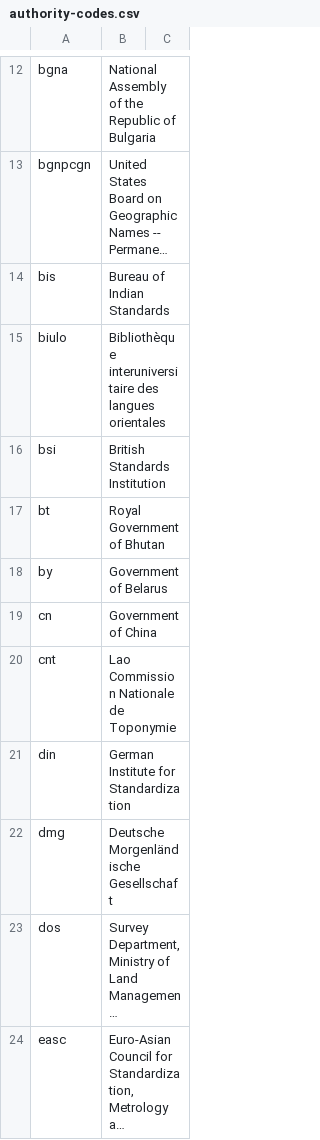
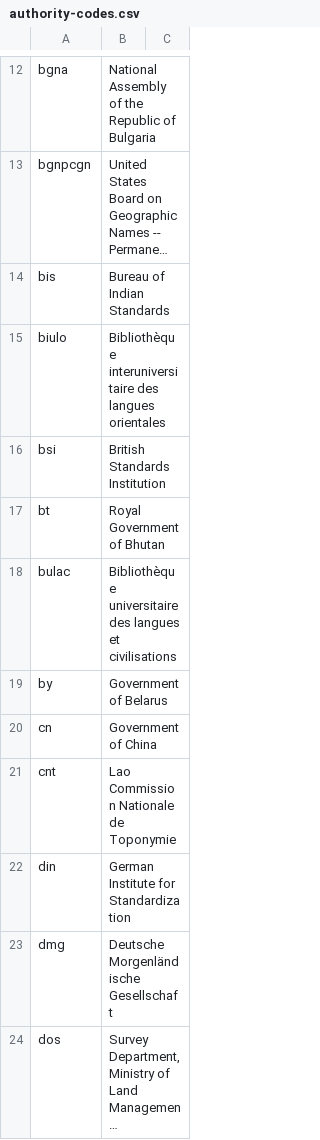
Before and after one commit to CalConnect/csd-transcription-systems, a CSV file: sources/data/authority-codes.csv, drawn as a sheet; only a part is shown, gaps mark what is left out; the shorter side is filled out with more unchanged rows; long unchanged cells end in ….

```diff
--- a/sources/data/authority-codes.csv
+++ b/sources/data/authority-codes.csv
@@ -17,2 +17,3 @@ bsi,British Standards Institution,
 bt,Royal Government of Bhutan,
+bulac,Bibliothèque universitaire des langues et civilisations,
 by,Government of Belarus,
```
Also changed, not shown: sources/data/codes.csv, 1 other file.
